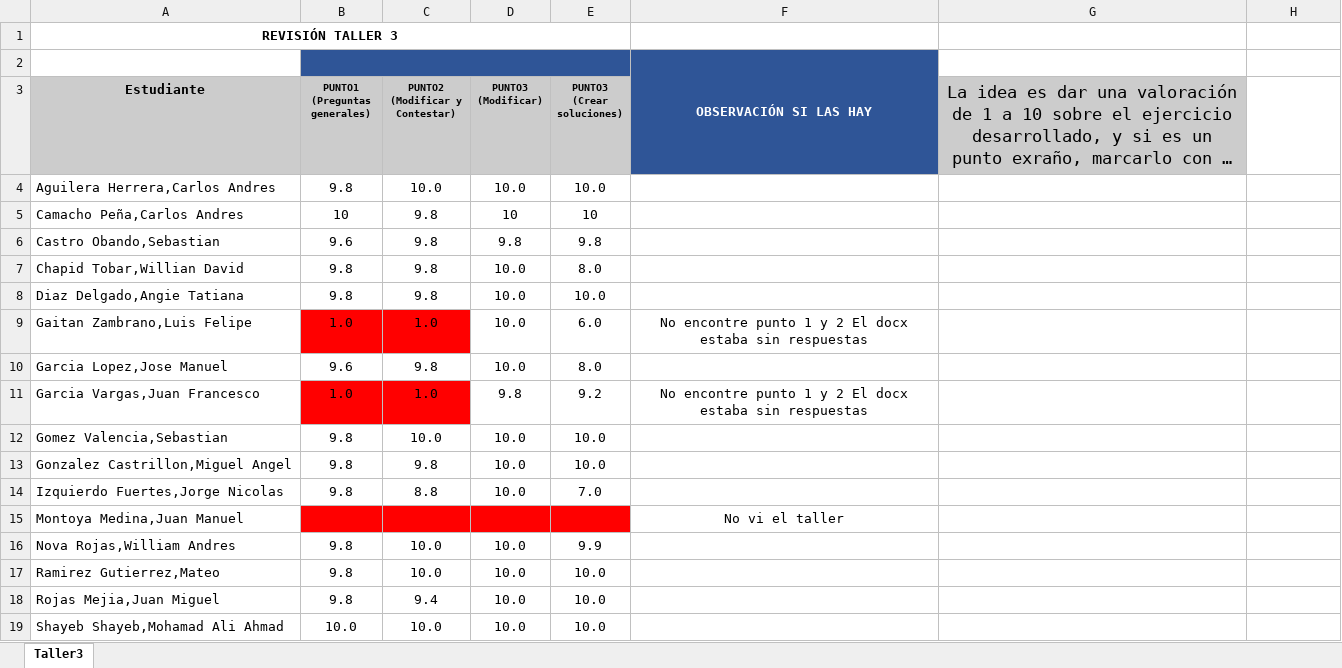
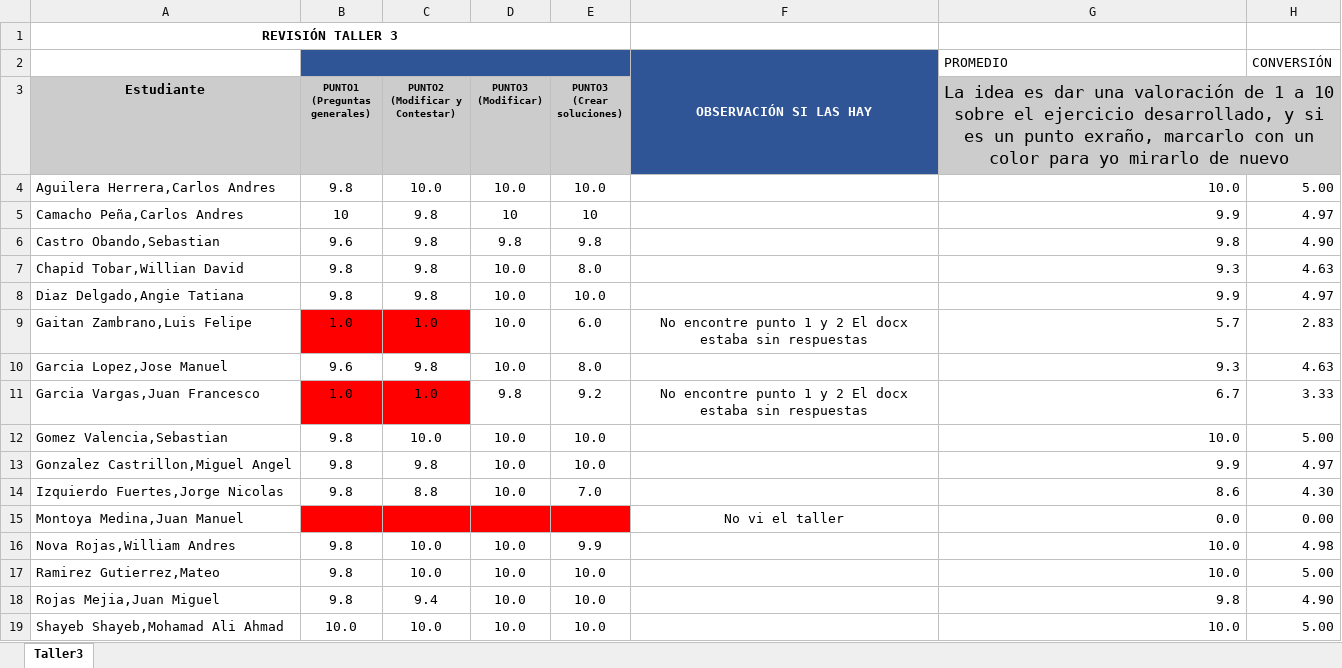
Before and after one commit to zalonore/revisionTrabajos, an Excel workbook: MONITOR/2021-2/Taller1/Estudiantes.xlsx, sheet Taller3, drawn as a sheet; only a part is shown; long unchanged cells end in …; values as stored, in another font and other column widths than the file's, no borders; charts and pictures not drawn; removed rows and columns are numbered as before the commit, all else as after; the diff covers the shown part only; the diff names each change by its address in the sheet, - before the commit and + after, or states it on an @@ line.

Commit message:
Carga del Taller 2

```diff
--- a/MONITOR/2021-2/Taller1/Estudiantes.xlsx (sheet Taller3)
+++ b/MONITOR/2021-2/Taller1/Estudiantes.xlsx (sheet Taller3)
-row 2:  |  |  |  |  | OBSERVACIÓN SI LAS HAY
+row 2:  |  |  |  |  | OBSERVACIÓN SI LAS HAY | PROMEDIO | CONVERSIÓN
+G3:H3 merged
-H3 fill: none
+H3 fill: #CCCCCC
-G4: (empty)
+G4: 10.0
-H4: (empty)
+H4: 5.00
-G5: (empty)
+G5: 9.9
-H5: (empty)
+H5: 4.97
-G6: (empty)
+G6: 9.8
-H6: (empty)
+H6: 4.90
-G7: (empty)
+G7: 9.3
-H7: (empty)
+H7: 4.63
-G8: (empty)
+G8: 9.9
-H8: (empty)
+H8: 4.97
-G9: (empty)
+G9: 5.7
-H9: (empty)
+H9: 2.83
-G10: (empty)
+G10: 9.3
-H10: (empty)
+H10: 4.63
-G11: (empty)
+G11: 6.7
-H11: (empty)
+H11: 3.33
-G12: (empty)
+G12: 10.0
-H12: (empty)
+H12: 5.00
-G13: (empty)
+G13: 9.9
-H13: (empty)
+H13: 4.97
-G14: (empty)
+G14: 8.6
-H14: (empty)
+H14: 4.30
-G15: (empty)
+G15: 0.0
-H15: (empty)
+H15: 0.00
-G16:G17: (empty)
+G16:G17: 10.0
-H16: (empty)
+H16: 4.98
-H17: (empty)
+H17: 5.00
-G18: (empty)
+G18: 9.8
-H18: (empty)
+H18: 4.90
-G19: (empty)
+G19: 10.0
-H19: (empty)
+H19: 5.00
```
Also changed, not shown: 6 edited cells elsewhere in this sheet, 4 other files.
